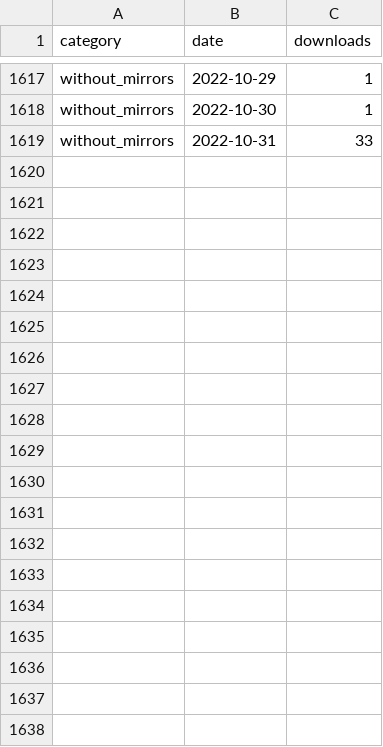
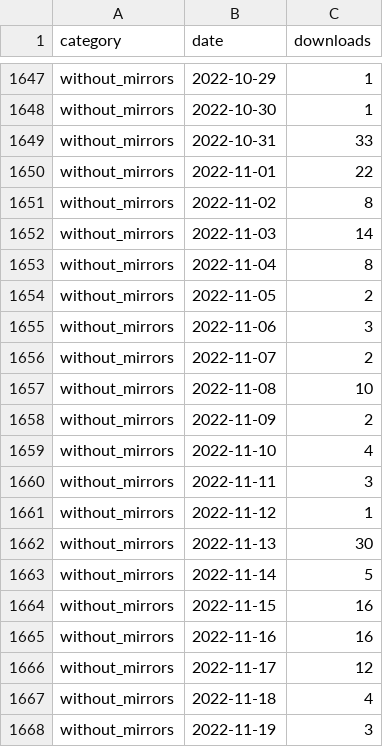
Before and after one commit to icesat2py/icepyx, a CSV file: doc/source/tracking/pypistats/downloads_data.csv, drawn as a sheet; only a part is shown, gaps mark what is left out; the diff covers the shown part only.

```diff
--- a/doc/source/tracking/pypistats/downloads_data.csv
+++ b/doc/source/tracking/pypistats/downloads_data.csv
@@ -1619 +1649,20 @@ without_mirrors,2022-10-30,1
 without_mirrors,2022-10-31,33
+without_mirrors,2022-11-01,22
+without_mirrors,2022-11-02,8
+without_mirrors,2022-11-03,14
+without_mirrors,2022-11-04,8
+without_mirrors,2022-11-05,2
+without_mirrors,2022-11-06,3
+without_mirrors,2022-11-07,2
+without_mirrors,2022-11-08,10
+without_mirrors,2022-11-09,2
+without_mirrors,2022-11-10,4
+without_mirrors,2022-11-11,3
+without_mirrors,2022-11-12,1
+without_mirrors,2022-11-13,30
+without_mirrors,2022-11-14,5
+without_mirrors,2022-11-15,16
+without_mirrors,2022-11-16,16
+without_mirrors,2022-11-17,12
+without_mirrors,2022-11-18,4
+without_mirrors,2022-11-19,3
```
Also changed, not shown: 41 added rows elsewhere in this file, doc/source/tracking/pypistats/sys_downloads_data.csv, 1 other file.
